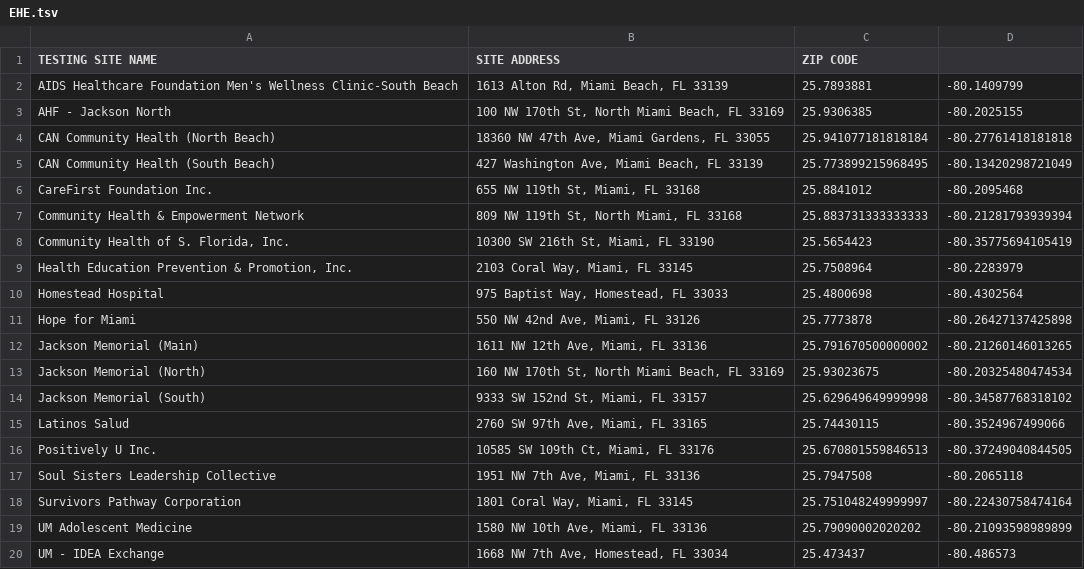
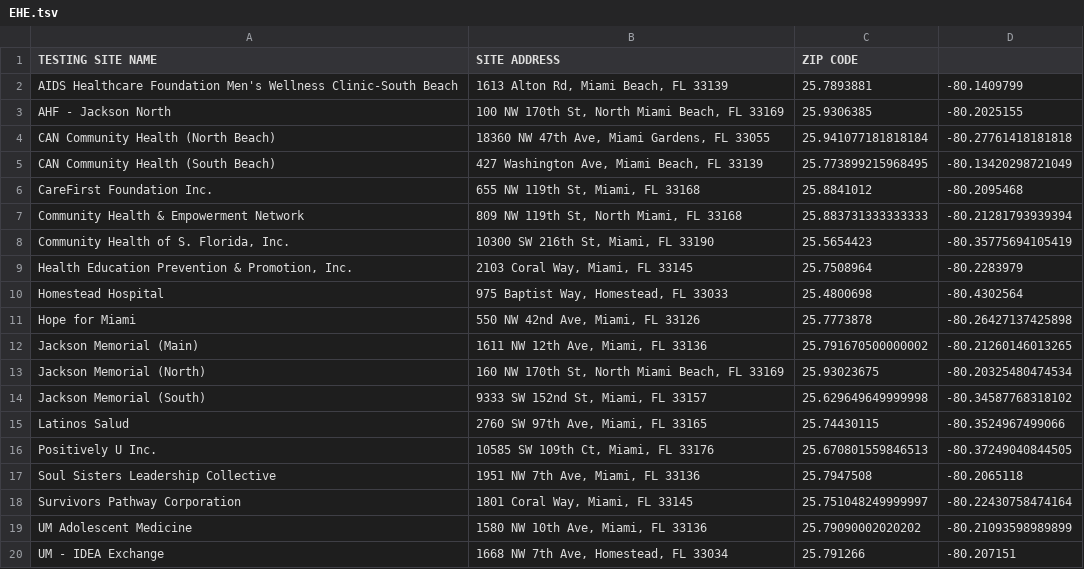
Before and after one commit to daniel-ji/hiv-hip-map-miami-dade, a TSV file: EHE.tsv, drawn as a sheet.

Commit message:
update UM - IDEA Exchange location

```diff
--- a/EHE.tsv
+++ b/EHE.tsv
@@ -19,2 +19,2 @@ Survivors Pathway Corporation	1801 Coral Way, Miami, FL 33145	25.751048249999997
 UM Adolescent Medicine	1580 NW 10th Ave, Miami, FL 33136	25.79090002020202	-80.21093598989899
-UM - IDEA Exchange	1668 NW 7th Ave, Homestead, FL 33034	25.473437	-80.486573
+UM - IDEA Exchange	1668 NW 7th Ave, Homestead, FL 33034	25.791266	-80.207151
```
